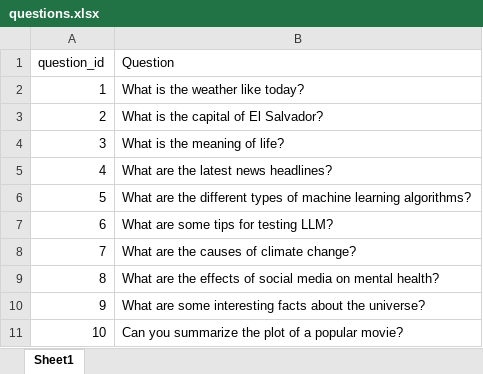
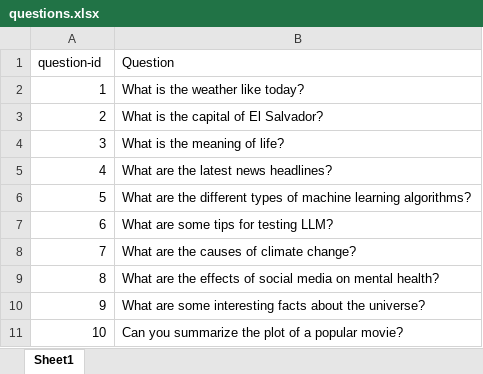
Before and after one commit to TigerWex/volume-testing, an Excel workbook: questions.xlsx, sheet Sheet1, drawn as a sheet; values as stored, in another font and other column widths than the file's, no borders; the diff names each change by its address in the sheet, - before the commit and + after, or states it on an @@ line.

```diff
--- a/questions.xlsx (sheet Sheet1)
+++ b/questions.xlsx (sheet Sheet1)
-A1: question_id
+A1: question-id
```
Also changed, not shown: wex-users.xlsx, 5 other files.
